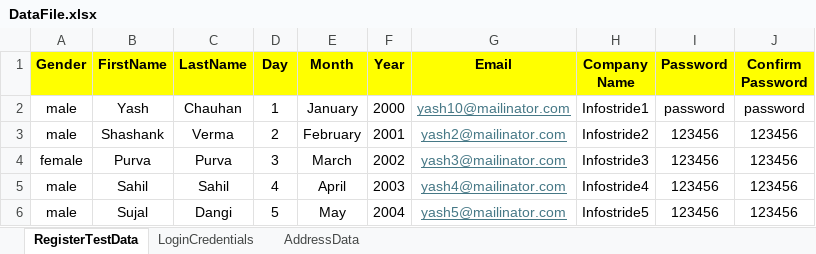
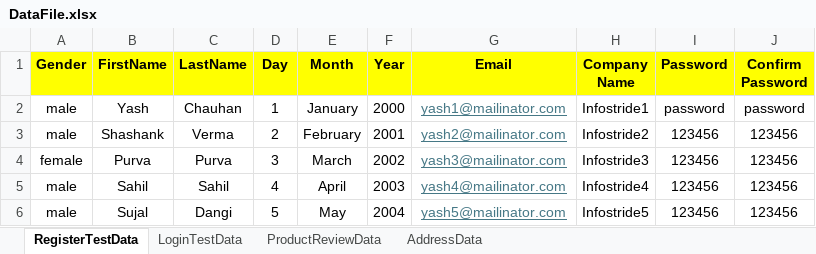
Before and after one commit to Chauhanyash27/TestnopCommerce, an Excel workbook: src/Utility/DataFile.xlsx, sheet RegisterTestData, drawn as a sheet; values as stored, in another font and other column widths than the file's, no borders; the diff names each change by its address in the sheet, - before the commit and + after, or states it on an @@ line.

```diff
--- a/src/Utility/DataFile.xlsx (sheet RegisterTestData)
+++ b/src/Utility/DataFile.xlsx (sheet RegisterTestData)
-sheet tab: LoginCredentials
+sheet tab: LoginTestData
+sheet tab: ProductReviewData
-G2 (Email): yash10@mailinator.com
+G2 (Email): yash1@mailinator.com
```
Also changed, not shown: sheet LoginTestData, 12 other files.
